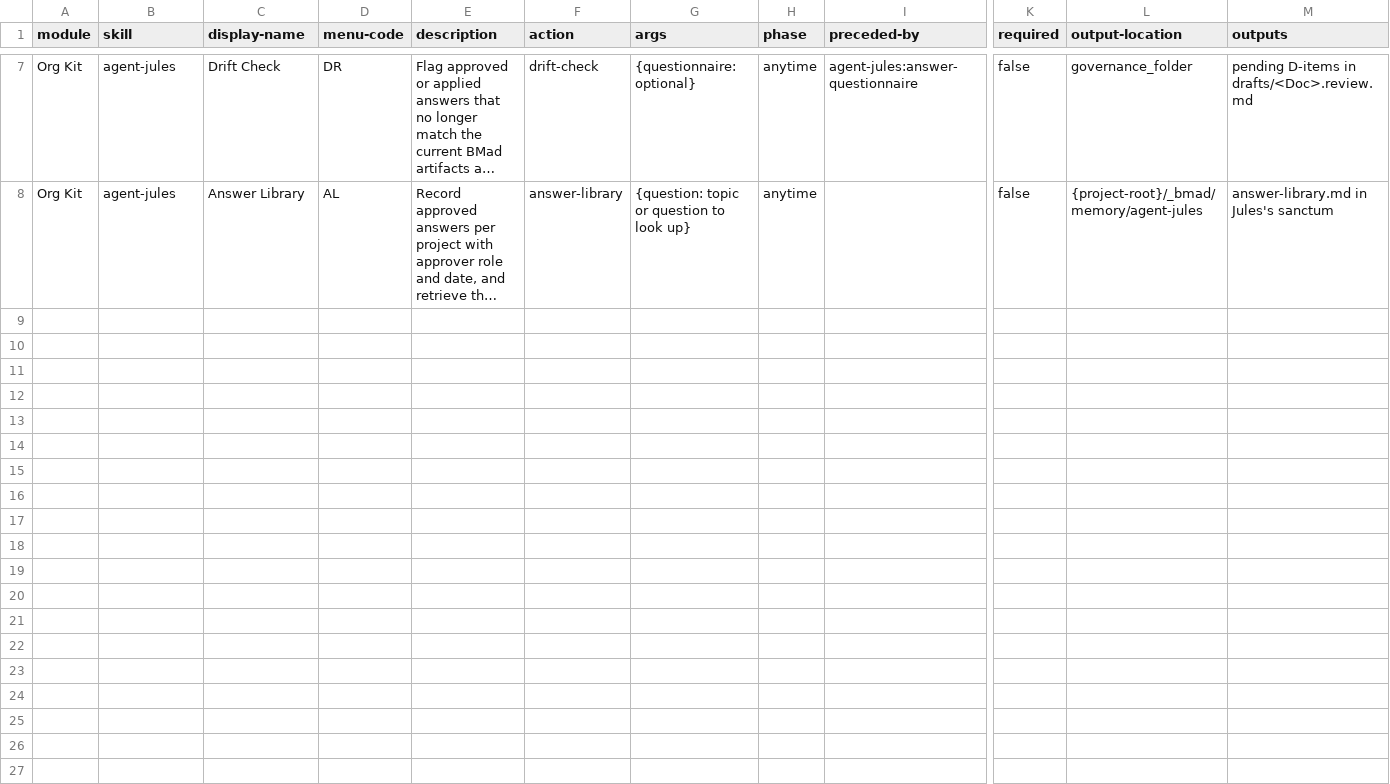
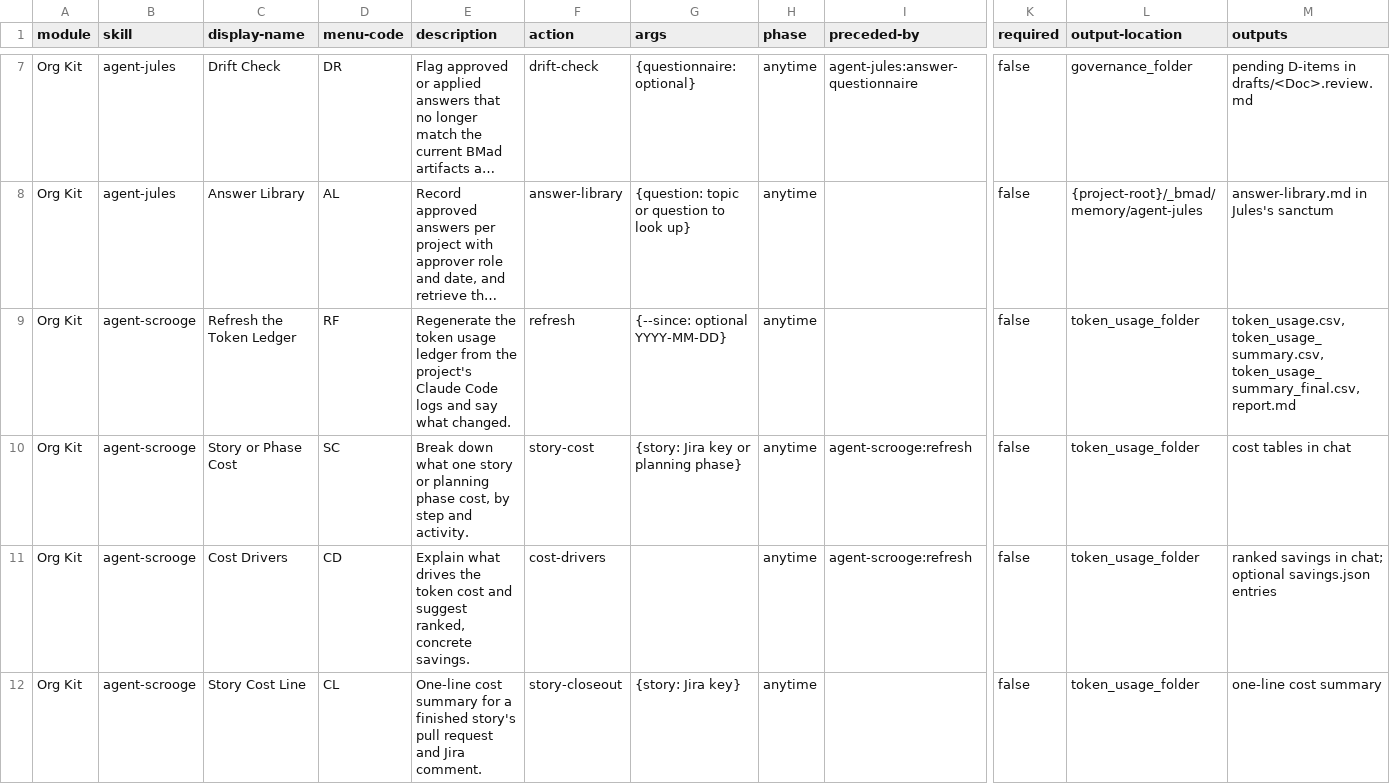
Before and after one commit to schuaschua/bmad-org-kit, a CSV file: skills/org-setup/assets/module-help.csv, drawn as a sheet; only a part is shown, gaps mark what is left out; long unchanged cells end in …; rows hold the shown columns only; the diff names each change by its address in the sheet, - before the commit and + after, or states it on an @@ line.

```diff
--- a/skills/org-setup/assets/module-help.csv
+++ b/skills/org-setup/assets/module-help.csv
+row 9: Org Kit | agent-scrooge | Refresh the Token Ledger | RF | Regenerate the token usage ledger from the project's Claude Code logs and say what changed. | refresh | {--since: optional YYYY-MM-DD} | anytime |  | false | token_usage_folder | token_usage.csv, token_usage_summary.csv, token_usage_summary_final.csv, report.md
+row 10: Org Kit | agent-scrooge | Story or Phase Cost | SC | Break down what one story or planning phase cost, by step and activity. | story-cost | {story: Jira key or planning phase} | anytime | agent-scrooge:refresh | false | token_usage_folder | cost tables in chat
+row 11: Org Kit | agent-scrooge | Cost Drivers | CD | Explain what drives the token cost and suggest ranked, concrete savings. | cost-drivers |  | anytime | agent-scrooge:refresh | false | token_usage_folder | ranked savings in chat; optional savings.json entries
+row 12: Org Kit | agent-scrooge | Story Cost Line | CL | One-line cost summary for a finished story's pull request and Jira comment. | story-closeout | {story: Jira key} | anytime |  | false | token_usage_folder | one-line cost summary
```
Also changed, not shown: 16 other files.
